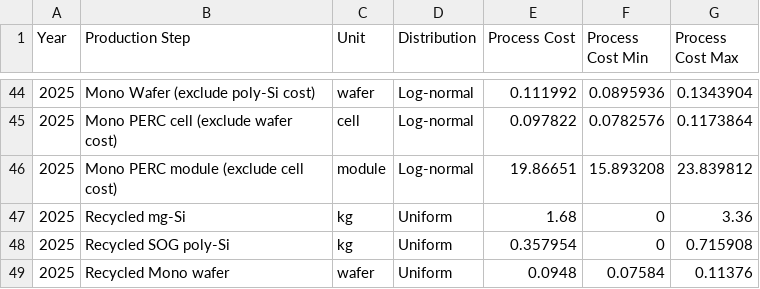
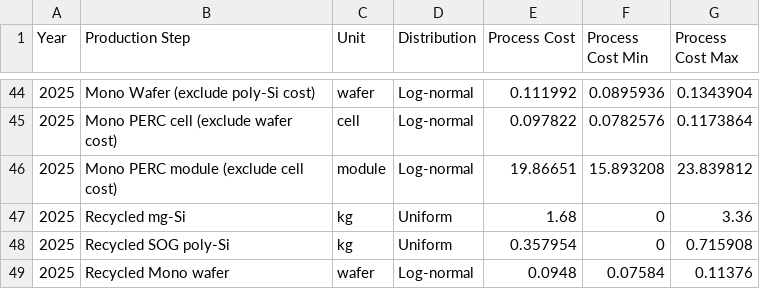
Before and after one commit to pleu/PVRecycling, a CSV file: data/production_step_data_USA.csv, drawn as a sheet; only a part is shown, gaps mark what is left out.

Commit message:
Update production_step_data_USA.csv

```diff
--- a/data/production_step_data_USA.csv
+++ b/data/production_step_data_USA.csv
@@ -48,2 +48,2 @@ Year,Production Step,Unit,Distribution,Process Cost,Process Cost Min,Process Cos
 2025,Recycled SOG poly-Si,kg,Uniform,0.357954,0,0.715908
-2025,Recycled Mono wafer,wafer,Uniform,0.0948,0.07584,0.11376
+2025,Recycled Mono wafer,wafer,Log-normal,0.0948,0.07584,0.11376
```
